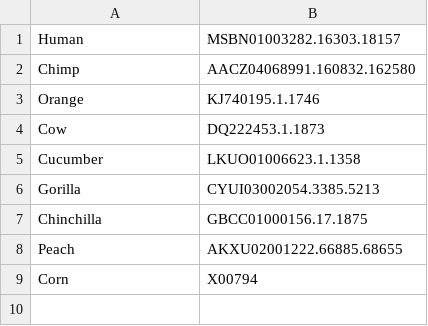
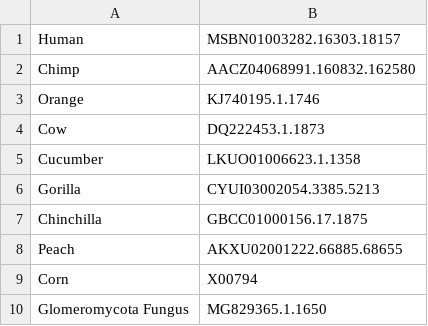
Before and after one commit to TahaAslani/16S_rRNA_phylogeny, a CSV file: test_species.csv, drawn as a sheet.

Commit message:
Update test_species.csv

```diff
--- a/test_species.csv
+++ b/test_species.csv
@@ -9 +9,2 @@ Peach,AKXU02001222.66885.68655
 Corn,X00794
+Glomeromycota Fungus,MG829365.1.1650
```
